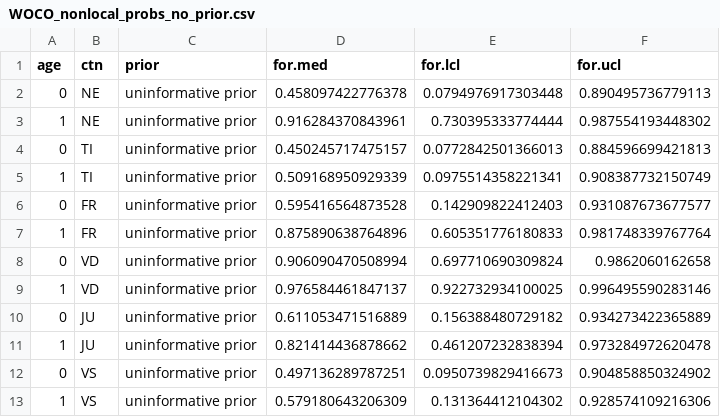
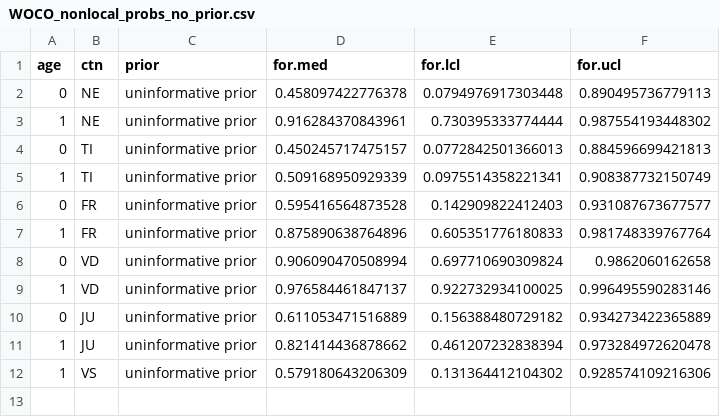
Before and after one commit to Vogelwarte/woodcock, a CSV file: output/WOCO_nonlocal_probs_no_prior.csv, drawn as a sheet; the diff names each change by its address in the sheet, - before the commit and + after, or states it on an @@ line.

```diff
--- a/output/WOCO_nonlocal_probs_no_prior.csv
+++ b/output/WOCO_nonlocal_probs_no_prior.csv
-row 12: 0 | VS | uninformative prior | 0.497136289787251 | 0.0950739829416673 | 0.904858850324902
```
Also changed, not shown: output/woco_iso_time_origin_parm_estimates_comb_prior.csv, output/woco_nonlocal_origin_estimates_SUI.csv, 2 other files.
